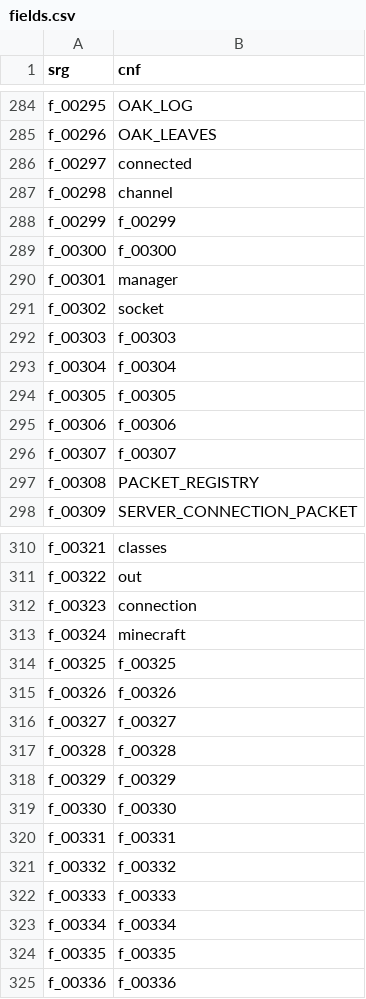
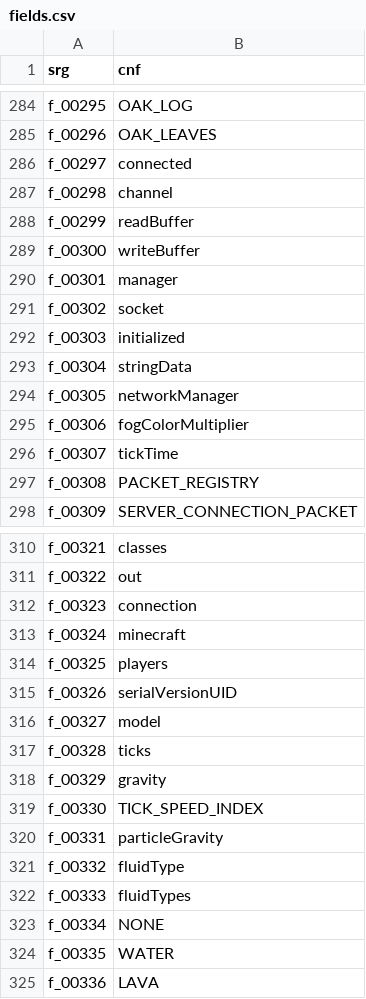
Before and after one commit to ancientmc/AcpConfig, a CSV file: data/versions/classic/c0.0.15a-05311904/mappings/csv/fields.csv, drawn as a sheet; only a part is shown, gaps mark what is left out; the diff covers the shown part only.

```diff
--- a/data/versions/classic/c0.0.15a-05311904/mappings/csv/fields.csv
+++ b/data/versions/classic/c0.0.15a-05311904/mappings/csv/fields.csv
@@ -287,11 +287,11 @@ f_00297,connected
 f_00298,channel
-f_00299,f_00299
-f_00300,f_00300
+f_00299,readBuffer
+f_00300,writeBuffer
 f_00301,manager
 f_00302,socket
-f_00303,f_00303
-f_00304,f_00304
-f_00305,f_00305
-f_00306,f_00306
-f_00307,f_00307
+f_00303,initialized
+f_00304,stringData
+f_00305,networkManager
+f_00306,fogColorMultiplier
+f_00307,tickTime
 f_00308,PACKET_REGISTRY
@@ -313,13 +313,13 @@ f_00323,connection
 f_00324,minecraft
-f_00325,f_00325
-f_00326,f_00326
-f_00327,f_00327
-f_00328,f_00328
-f_00329,f_00329
-f_00330,f_00330
-f_00331,f_00331
-f_00332,f_00332
-f_00333,f_00333
-f_00334,f_00334
-f_00335,f_00335
-f_00336,f_00336
+f_00325,players
+f_00326,serialVersionUID
+f_00327,model
+f_00328,ticks
+f_00329,gravity
+f_00330,TICK_SPEED_INDEX
+f_00331,particleGravity
+f_00332,fluidType
+f_00333,fluidTypes
+f_00334,NONE
+f_00335,WATER
+f_00336,LAVA
```
Also changed, not shown: 4 edited cells elsewhere in this file, data/versions/classic/c0.0.13a_03/mappings/csv/fields.csv, data/versions/classic/c0.0.14a_08/mappings/csv/fields.csv, 34 other files.
